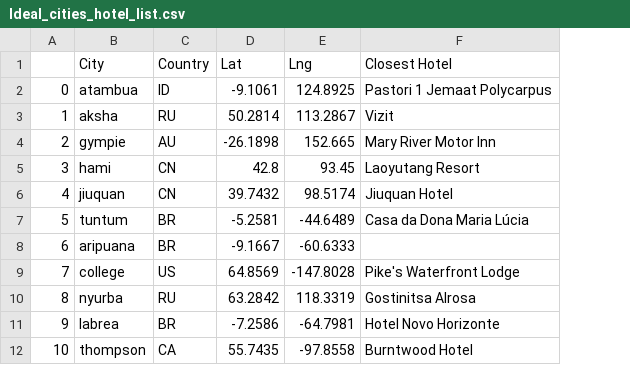
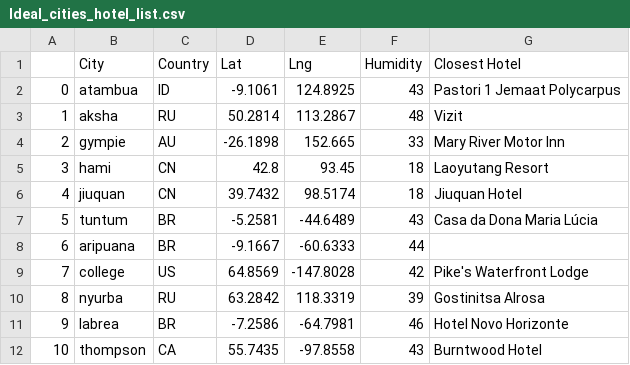
Before and after one commit to WayneJ2/python-api-challenge, a CSV file: VacationPy/Ideal_cities_hotel_list.csv, drawn as a sheet; only a part is shown; the diff names each change by its address in the sheet, - before the commit and + after, or states it on an @@ line.

Commit message:
Completed list
added humidity to data

```diff
--- a/VacationPy/Ideal_cities_hotel_list.csv
+++ b/VacationPy/Ideal_cities_hotel_list.csv
+column F (Humidity), rows 2-12: 43 | 48 | 33 | 18 | 18 | 43 | 44 | 42 | 39 | 46 | 43
```
